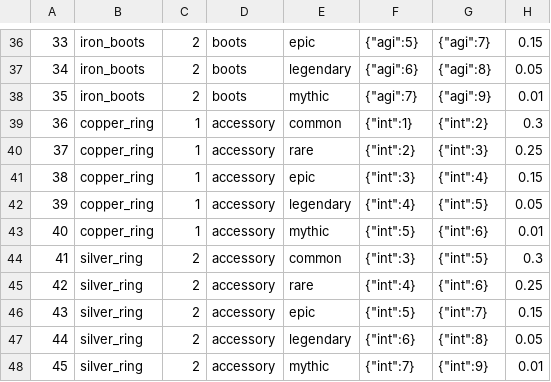
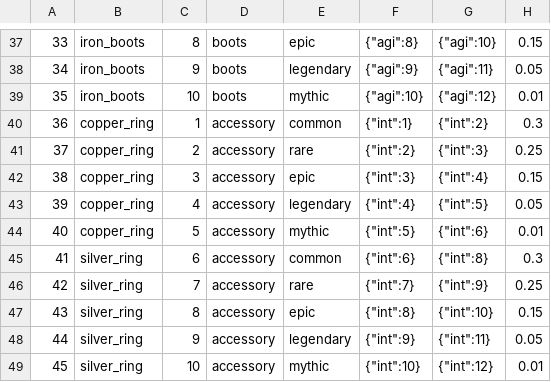
Before and after one commit to kongnamul-muchim/AFK, a CSV file: data/items.csv, drawn as a sheet; only a part is shown, gaps mark what is left out; addresses are those after the commit; the diff covers the shown part only; the diff names each change by its address in the sheet, - before the commit and + after, or states it on an @@ line.

```diff
--- a/data/items.csv
+++ b/data/items.csv
-C37: 2
+C37: 8
-F37: {"agi":5}
+F37: {"agi":8}
-G37: {"agi":7}
+G37: {"agi":10}
-C38: 2
+C38: 9
-F38: {"agi":6}
+F38: {"agi":9}
-G38: {"agi":8}
+G38: {"agi":11}
-C39: 2
+C39: 10
-F39: {"agi":7}
+F39: {"agi":10}
-G39: {"agi":9}
+G39: {"agi":12}
-C41: 1
+C41: 2
-C42: 1
+C42: 3
-C43: 1
+C43: 4
-C44: 1
+C44: 5
-C45: 2
+C45: 6
-F45: {"int":3}
+F45: {"int":6}
-G45: {"int":5}
+G45: {"int":8}
-C46: 2
+C46: 7
-F46: {"int":4}
+F46: {"int":7}
-G46: {"int":6}
+G46: {"int":9}
-C47: 2
+C47: 8
-F47: {"int":5}
+F47: {"int":8}
-G47: {"int":7}
+G47: {"int":10}
-C48: 2
+C48: 9
-F48: {"int":6}
+F48: {"int":9}
-G48: {"int":8}
+G48: {"int":11}
-C49: 2
+C49: 10
-F49: {"int":7}
+F49: {"int":10}
-G49: {"int":9}
+G49: {"int":12}
```
Also changed, not shown: 1 added row and 63 edited cells elsewhere in this file, 1 other file.
